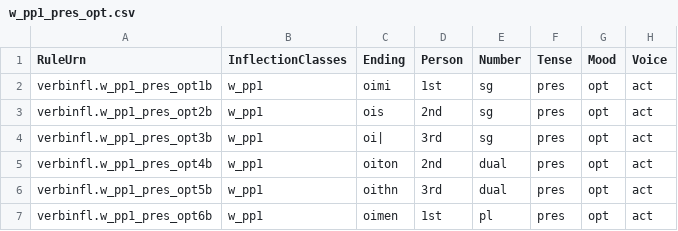
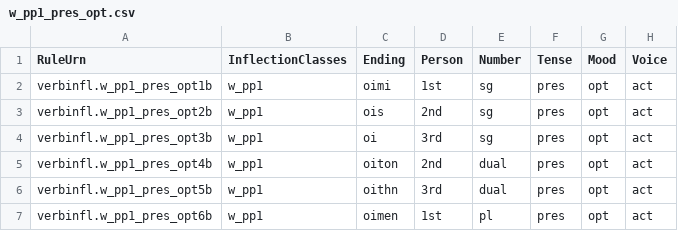
Before and after one commit to neelsmith/greeklang, a CSV file: morphology/sampledata/smyth/rules-csv/verbs/w_pp1_pres_opt.csv, drawn as a sheet; only a part is shown.

```diff
--- a/morphology/sampledata/smyth/rules-csv/verbs/w_pp1_pres_opt.csv
+++ b/morphology/sampledata/smyth/rules-csv/verbs/w_pp1_pres_opt.csv
@@ -3,3 +3,3 @@ verbinfl.w_pp1_pres_opt1b,w_pp1,oimi,1st,sg,pres,opt,act
 verbinfl.w_pp1_pres_opt2b,w_pp1,ois,2nd,sg,pres,opt,act
-verbinfl.w_pp1_pres_opt3b,w_pp1,oi|,3rd,sg,pres,opt,act
+verbinfl.w_pp1_pres_opt3b,w_pp1,oi,3rd,sg,pres,opt,act
 verbinfl.w_pp1_pres_opt4b,w_pp1,oiton,2nd,dual,pres,opt,act
```
Also changed, not shown: morphology/sampledata/smyth/stems-csv/verbs-simplex/verbs.csv.
